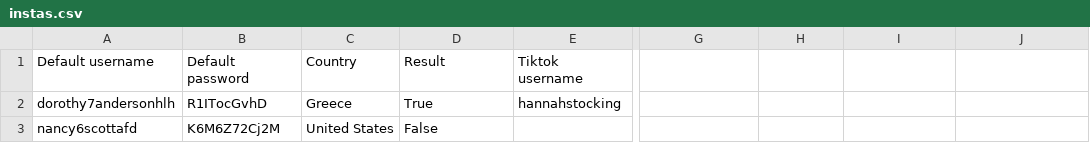
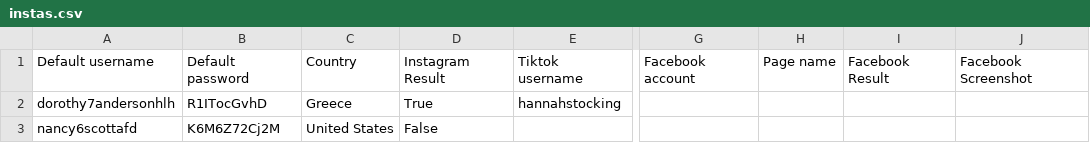
Before and after one commit to sammiphone6/Content_Arbitrage, a CSV file: account_adding/data/instas.csv, drawn as a sheet; only a part is shown, gaps mark what is left out; the diff names each change by its address in the sheet, - before the commit and + after, or states it on an @@ line.

```diff
--- a/account_adding/data/instas.csv
+++ b/account_adding/data/instas.csv
-D1: Result
+D1: Instagram Result
-G1: (empty)
+G1: Facebook account
-H1: (empty)
+H1: Page name
-I1: (empty)
+I1: Facebook Result
-J1: (empty)
+J1: Facebook Screenshot
```
Also changed, not shown: account_posting/data/insights.csv, account_posting/data/stats.csv, 7 other files.
